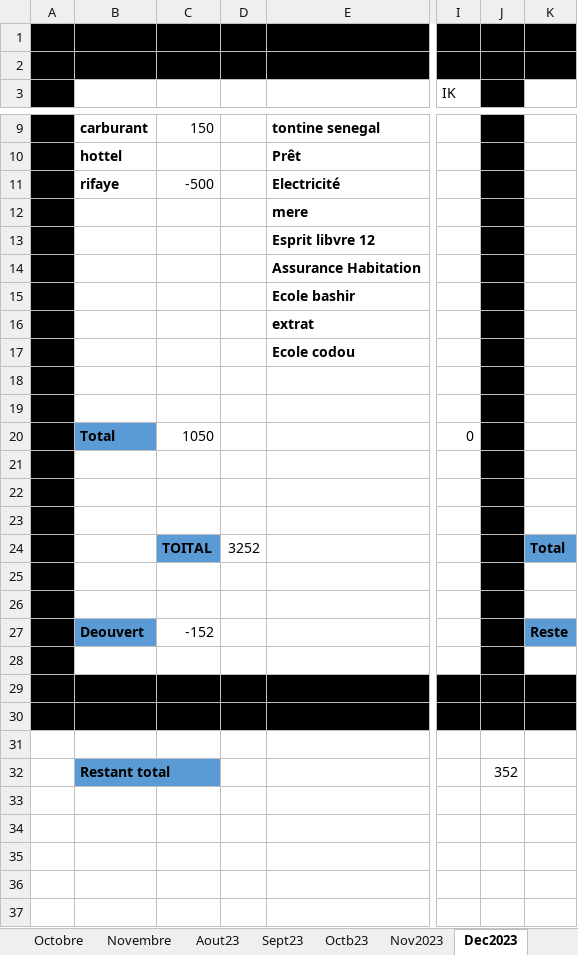
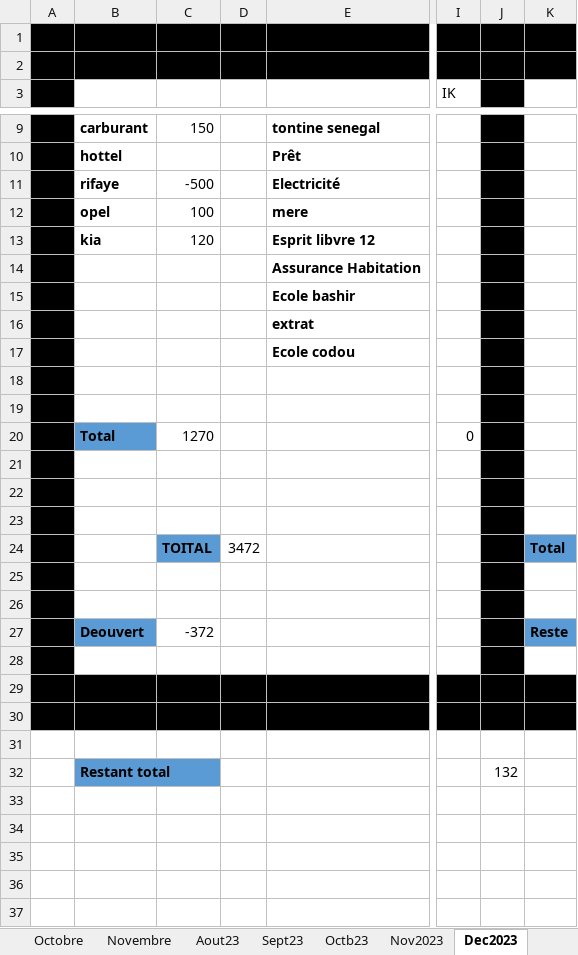
Before and after one commit to Aboudara/Document, an Excel workbook: Budget.xlsx, sheet Dec2023, drawn as a sheet; only a part is shown, gaps mark what is left out; values as stored, in another font and other column widths than the file's, no borders; the diff names each change by its address in the sheet, - before the commit and + after, or states it on an @@ line.

```diff
--- a/Budget.xlsx (sheet Dec2023)
+++ b/Budget.xlsx (sheet Dec2023)
-B12: (empty)
+B12: opel
-C12: (empty)
+C12: 100
-B13: (empty)
+B13: kia
-C13: (empty)
+C13: 120
-C20: 1050
+C20: 1270
-D24: 3252
+D24: 3472
-C27: -152
+C27: -372
-J32: 352
+J32: 132
```
Also changed, not shown: other sheet tabs.
